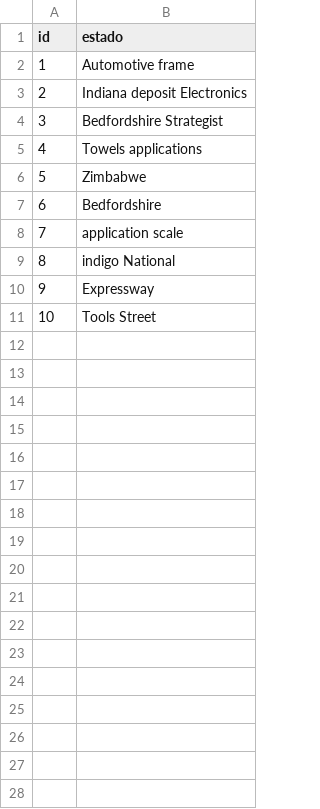
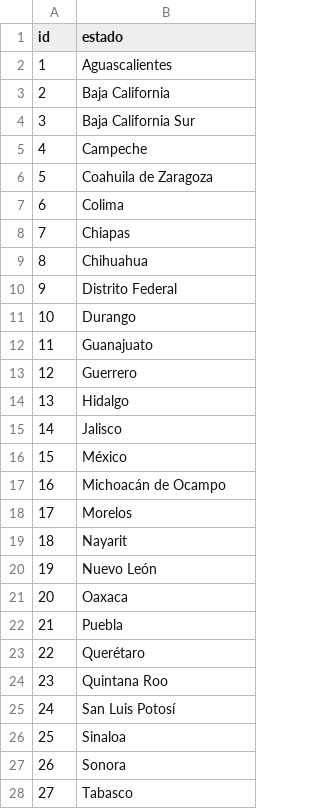
Before and after one commit to BenjaminCarrera/4TS, a CSV file: src/main/resources/config/liquibase/data/estado.csv, drawn as a sheet; only a part is shown; the diff covers the shown part only.

```diff
--- a/src/main/resources/config/liquibase/data/estado.csv
+++ b/src/main/resources/config/liquibase/data/estado.csv
@@ -1,11 +1,28 @@
 id;estado
-1;Automotive frame
-2;Indiana deposit Electronics
-3;Bedfordshire Strategist
-4;Towels applications
-5;Zimbabwe
-6;Bedfordshire
-7;application scale
-8;indigo National
-9;Expressway
-10;Tools Street
+1;Aguascalientes
+2;Baja California
+3;Baja California Sur
+4;Campeche
+5;Coahuila de Zaragoza
+6;Colima
+7;Chiapas
+8;Chihuahua
+9;Distrito Federal
+10;Durango
+11;Guanajuato
+12;Guerrero
+13;Hidalgo
+14;Jalisco
+15;México
+16;Michoacán de Ocampo
+17;Morelos
+18;Nayarit
+19;Nuevo León
+20;Oaxaca
+21;Puebla
+22;Querétaro
+23;Quintana Roo
+24;San Luis Potosí
+25;Sinaloa
+26;Sonora
+27;Tabasco
```
Also changed, not shown: 5 added rows elsewhere in this file, 8 other files.
